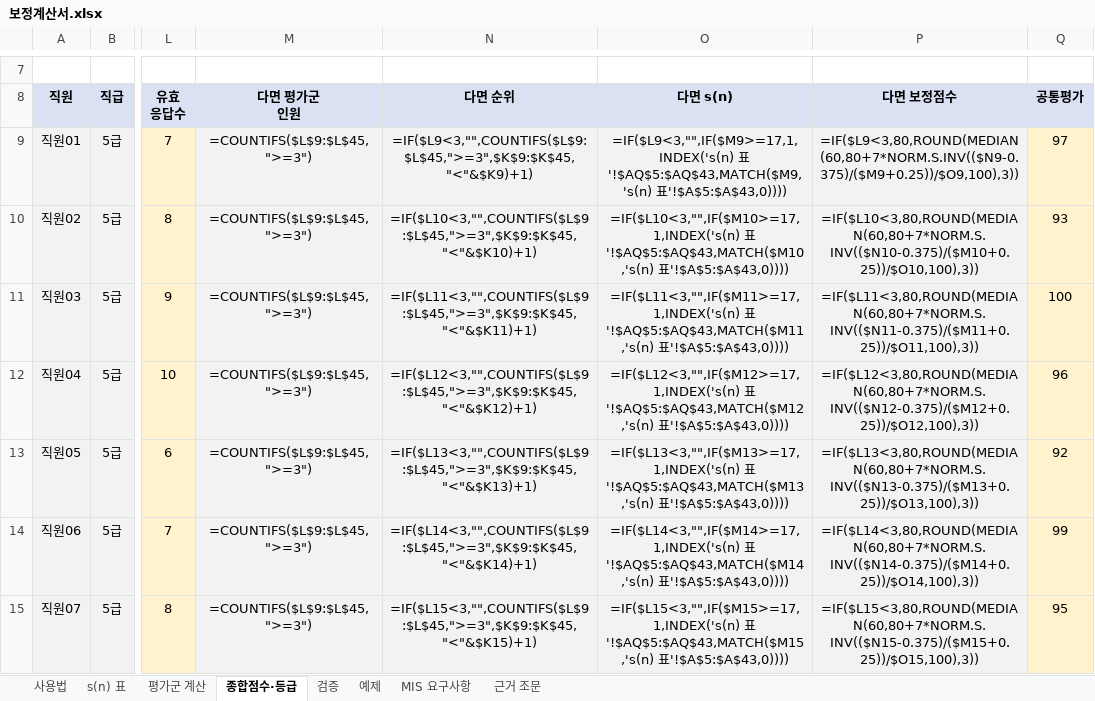
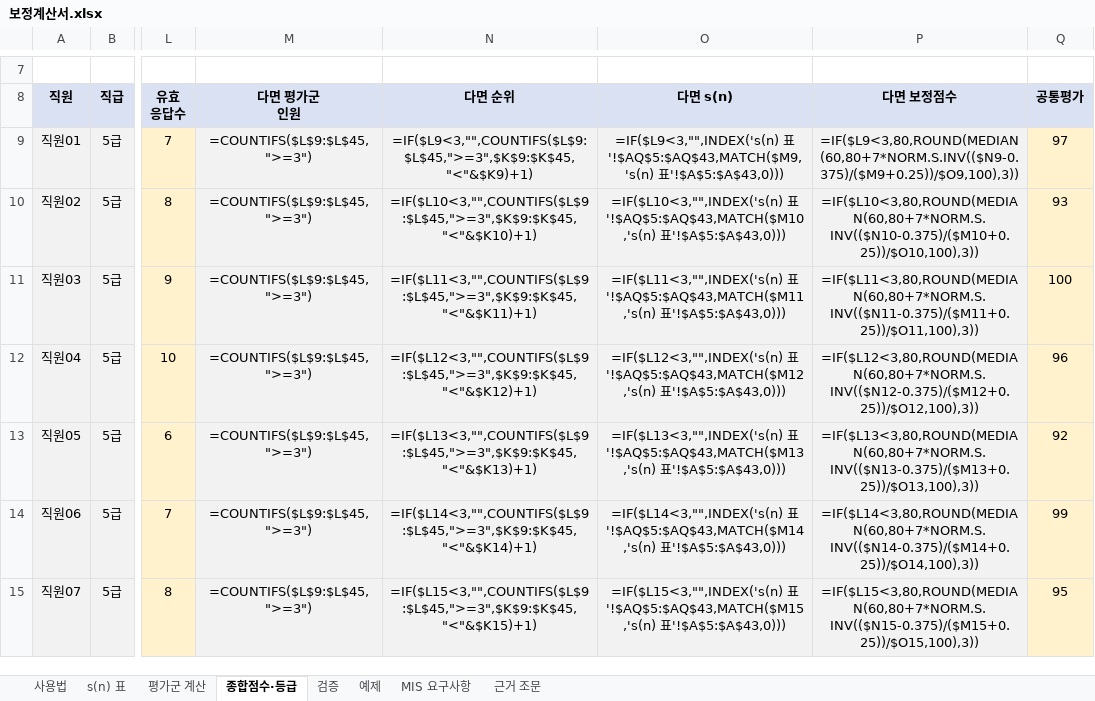
Before and after one commit to bigone-kcrew/level, an Excel workbook: tools/보정계산서.xlsx, sheet 종합점수·등급, drawn as a sheet; only a part is shown, gaps mark what is left out; values as stored, in another font and other column widths than the file's, no borders; formulas without a stored value are shown as written; conditional formats not drawn; the diff covers the shown part only; the diff names each change by its address in the sheet, - before the commit and + after, or states it on an @@ line.

```diff
--- a/tools/보정계산서.xlsx (sheet 종합점수·등급)
+++ b/tools/보정계산서.xlsx (sheet 종합점수·등급)
-O9 (다면 s(n)): =IF($L9<3,"",IF($M9>=17,1,INDEX('s(n) 표'!$AQ$5:$AQ$43,MATCH($M9,'s(n) 표'!$A$5:$A$43,0))))
+O9 (다면 s(n)): =IF($L9<3,"",INDEX('s(n) 표'!$AQ$5:$AQ$43,MATCH($M9,'s(n) 표'!$A$5:$A$43,0)))
-O10 (다면 s(n)): =IF($L10<3,"",IF($M10>=17,1,INDEX('s(n) 표'!$AQ$5:$AQ$43,MATCH($M10,'s(n) 표'!$A$5:$A$43,0))))
+O10 (다면 s(n)): =IF($L10<3,"",INDEX('s(n) 표'!$AQ$5:$AQ$43,MATCH($M10,'s(n) 표'!$A$5:$A$43,0)))
-O11 (다면 s(n)): =IF($L11<3,"",IF($M11>=17,1,INDEX('s(n) 표'!$AQ$5:$AQ$43,MATCH($M11,'s(n) 표'!$A$5:$A$43,0))))
+O11 (다면 s(n)): =IF($L11<3,"",INDEX('s(n) 표'!$AQ$5:$AQ$43,MATCH($M11,'s(n) 표'!$A$5:$A$43,0)))
-O12 (다면 s(n)): =IF($L12<3,"",IF($M12>=17,1,INDEX('s(n) 표'!$AQ$5:$AQ$43,MATCH($M12,'s(n) 표'!$A$5:$A$43,0))))
+O12 (다면 s(n)): =IF($L12<3,"",INDEX('s(n) 표'!$AQ$5:$AQ$43,MATCH($M12,'s(n) 표'!$A$5:$A$43,0)))
-O13 (다면 s(n)): =IF($L13<3,"",IF($M13>=17,1,INDEX('s(n) 표'!$AQ$5:$AQ$43,MATCH($M13,'s(n) 표'!$A$5:$A$43,0))))
+O13 (다면 s(n)): =IF($L13<3,"",INDEX('s(n) 표'!$AQ$5:$AQ$43,MATCH($M13,'s(n) 표'!$A$5:$A$43,0)))
-O14 (다면 s(n)): =IF($L14<3,"",IF($M14>=17,1,INDEX('s(n) 표'!$AQ$5:$AQ$43,MATCH($M14,'s(n) 표'!$A$5:$A$43,0))))
+O14 (다면 s(n)): =IF($L14<3,"",INDEX('s(n) 표'!$AQ$5:$AQ$43,MATCH($M14,'s(n) 표'!$A$5:$A$43,0)))
-O15 (다면 s(n)): =IF($L15<3,"",IF($M15>=17,1,INDEX('s(n) 표'!$AQ$5:$AQ$43,MATCH($M15,'s(n) 표'!$A$5:$A$43,0))))
+O15 (다면 s(n)): =IF($L15<3,"",INDEX('s(n) 표'!$AQ$5:$AQ$43,MATCH($M15,'s(n) 표'!$A$5:$A$43,0)))
```
Also changed, not shown: 30 edited cells elsewhere in this sheet, sheet 검증, sheet 평가군 계산, sheet s(n) 표, sheet 예제, 29 other files.
